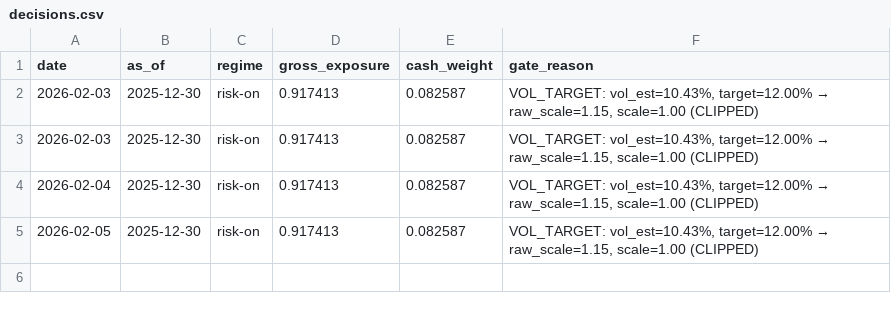
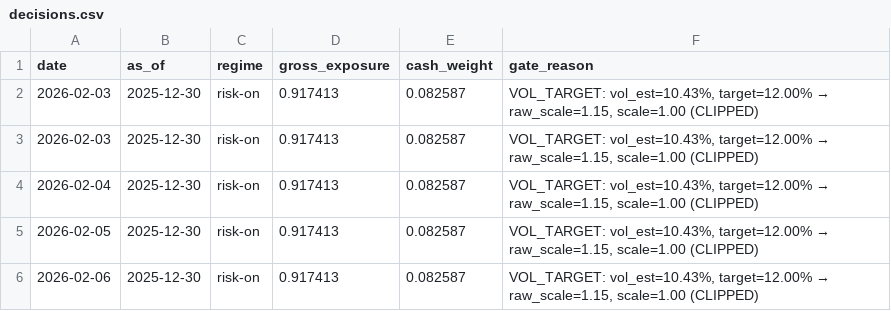
Before and after one commit to jiatongqu625-cloud/tradeagentlab, a CSV file: docs/daily/decisions.csv, drawn as a sheet.

```diff
--- a/docs/daily/decisions.csv
+++ b/docs/daily/decisions.csv
@@ -5 +5,2 @@ date,as_of,regime,gross_exposure,cash_weight,gate_reason
 2026-02-05,2025-12-30,risk-on,0.917413,0.082587,"VOL_TARGET: vol_est=10.43%, target=12.00% → raw_scale=1.15, scale=1.00 (CLIPPED)"
+2026-02-06,2025-12-30,risk-on,0.917413,0.082587,"VOL_TARGET: vol_est=10.43%, target=12.00% → raw_scale=1.15, scale=1.00 (CLIPPED)"
```
Also changed, not shown: 5 other files.
